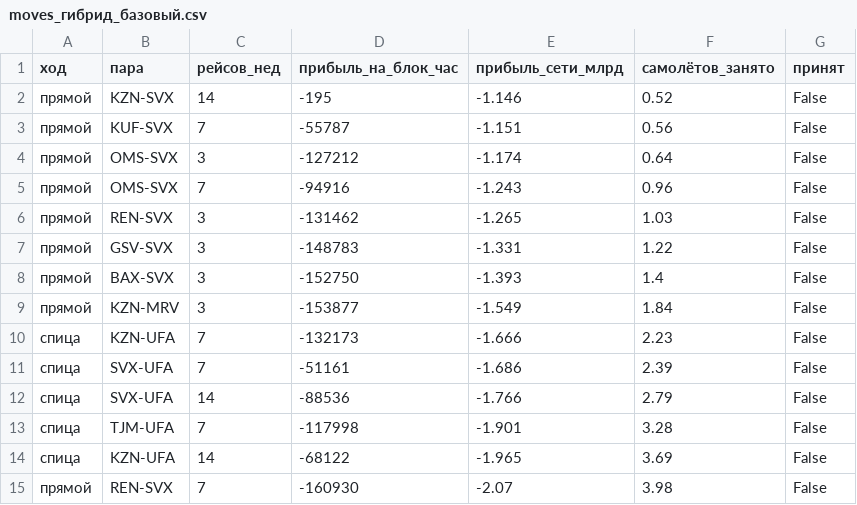
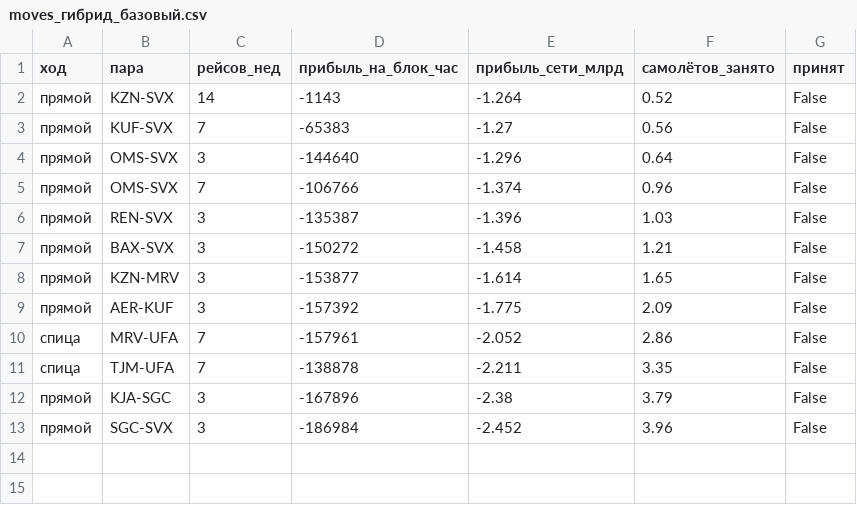
Before and after one commit to AndreyV105105105/Puhososy, a CSV file: results/moves_гибрид_базовый.csv, drawn as a sheet.

```diff
--- a/results/moves_гибрид_базовый.csv
+++ b/results/moves_гибрид_базовый.csv
@@ -1,15 +1,13 @@
 ход,пара,рейсов_нед,прибыль_на_блок_час,прибыль_сети_млрд,самолётов_занято,принят
-прямой,KZN-SVX,14,-195,-1.146,0.52,False
-прямой,KUF-SVX,7,-55787,-1.151,0.56,False
-прямой,OMS-SVX,3,-127212,-1.174,0.64,False
-прямой,OMS-SVX,7,-94916,-1.243,0.96,False
-прямой,REN-SVX,3,-131462,-1.265,1.03,False
-прямой,GSV-SVX,3,-148783,-1.331,1.22,False
-прямой,BAX-SVX,3,-152750,-1.393,1.4,False
-прямой,KZN-MRV,3,-153877,-1.549,1.84,False
-спица,KZN-UFA,7,-132173,-1.666,2.23,False
-спица,SVX-UFA,7,-51161,-1.686,2.39,False
-спица,SVX-UFA,14,-88536,-1.766,2.79,False
-спица,TJM-UFA,7,-117998,-1.901,3.28,False
-спица,KZN-UFA,14,-68122,-1.965,3.69,False
-прямой,REN-SVX,7,-160930,-2.07,3.98,False
+прямой,KZN-SVX,14,-1143,-1.264,0.52,False
+прямой,KUF-SVX,7,-65383,-1.27,0.56,False
+прямой,OMS-SVX,3,-144640,-1.296,0.64,False
+прямой,OMS-SVX,7,-106766,-1.374,0.96,False
+прямой,REN-SVX,3,-135387,-1.396,1.03,False
+прямой,BAX-SVX,3,-150272,-1.458,1.21,False
+прямой,KZN-MRV,3,-153877,-1.614,1.65,False
+прямой,AER-KUF,3,-157392,-1.775,2.09,False
+спица,MRV-UFA,7,-157961,-2.052,2.86,False
+спица,TJM-UFA,7,-138878,-2.211,3.35,False
+прямой,KJA-SGC,3,-167896,-2.38,3.79,False
+прямой,SGC-SVX,3,-186984,-2.452,3.96,False
```
Also changed, not shown: results/hub_city_compare.csv, results/hub_ufa_without_utair.csv, 34 other files.
